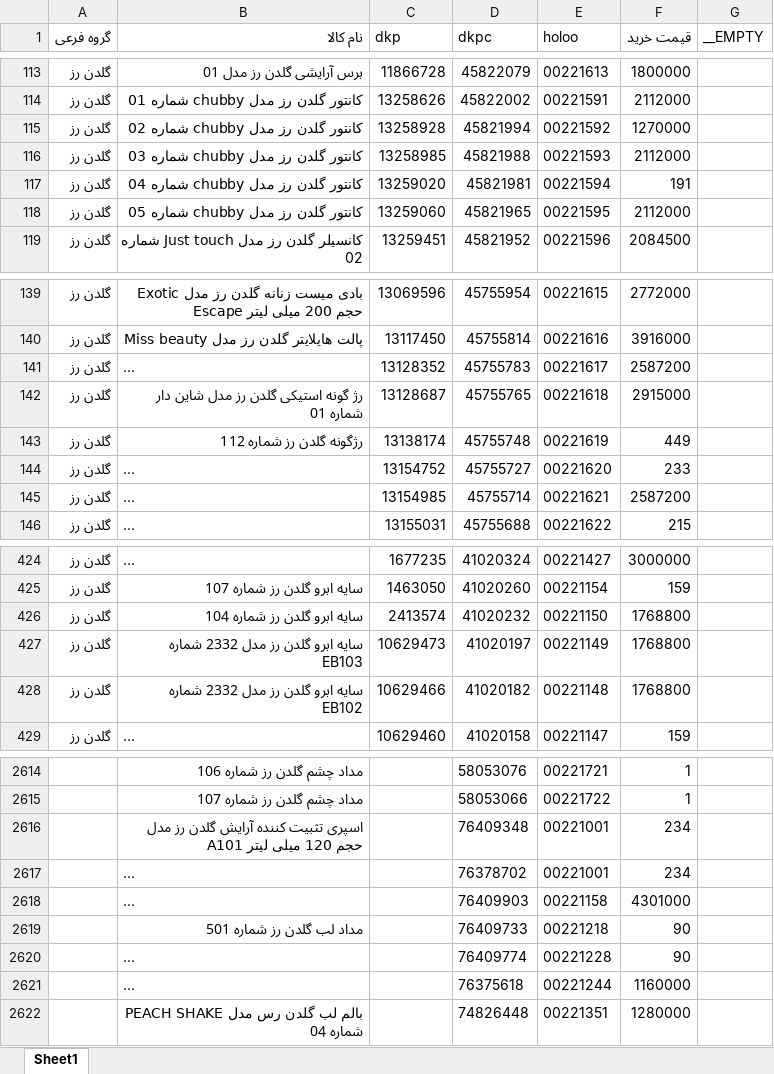
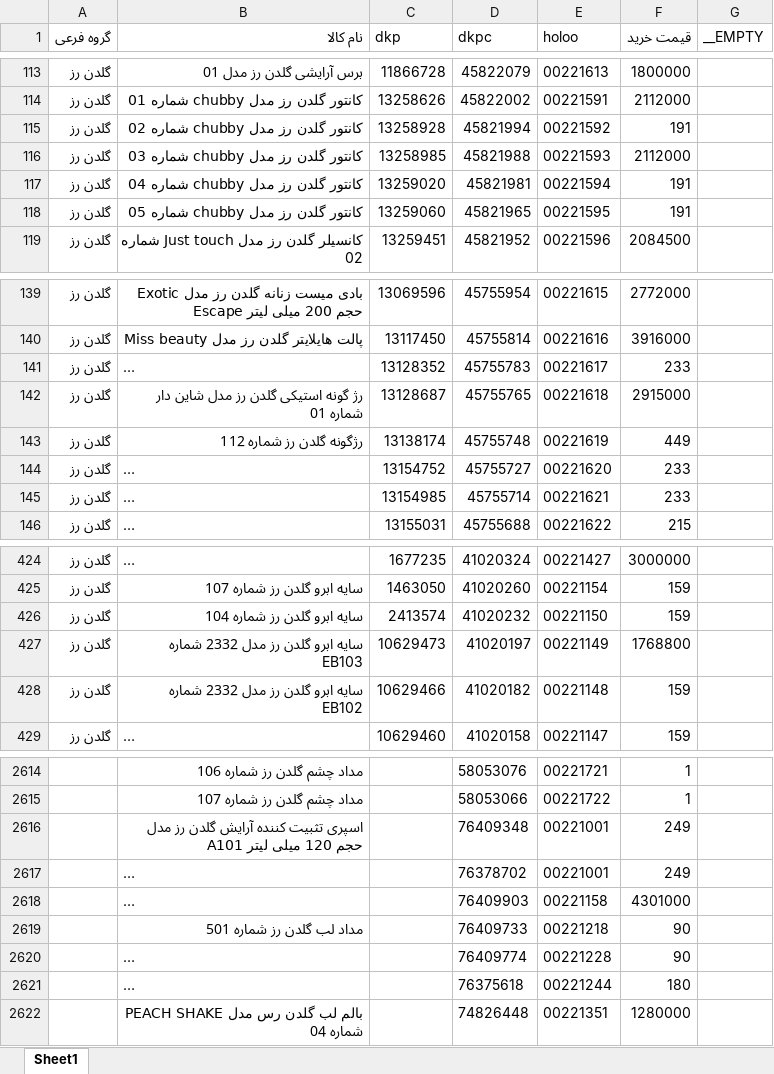
Before and after one commit to behzad-afsari/inventory-digi-2.6-1405, an Excel workbook: model/data/buy-price.xlsx, sheet Sheet1, drawn as a sheet; only a part is shown, gaps mark what is left out; long unchanged cells end in …; values as stored, in another font and other column widths than the file's, no borders; the diff covers the shown part only; the diff names each change by its address in the sheet, - before the commit and + after, or states it on an @@ line.

```diff
--- a/model/data/buy-price.xlsx (sheet Sheet1)
+++ b/model/data/buy-price.xlsx (sheet Sheet1)
-F115 (قیمت خرید): 1270000
+F115 (قیمت خرید): 191
-F118 (قیمت خرید): 2112000
+F118 (قیمت خرید): 191
-F141 (قیمت خرید): 2587200
+F141 (قیمت خرید): 233
-F145 (قیمت خرید): 2587200
+F145 (قیمت خرید): 233
-F426 (قیمت خرید): 1768800
+F426 (قیمت خرید): 159
-F428 (قیمت خرید): 1768800
+F428 (قیمت خرید): 159
-F2616:F2617 (قیمت خرید): 234
+F2616:F2617 (قیمت خرید): 249
-F2621 (قیمت خرید): 1160000
+F2621 (قیمت خرید): 180
```
Also changed, not shown: 22 added rows and 71 edited cells elsewhere in this sheet, model/data/descriptions-buy_price.xlsx, model/data/invoice/sale-invoices-from-digikala/1405-03-30-sale-zibavash-express.xlsx, 27 other files.
